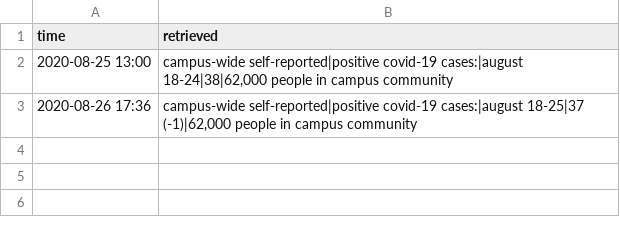
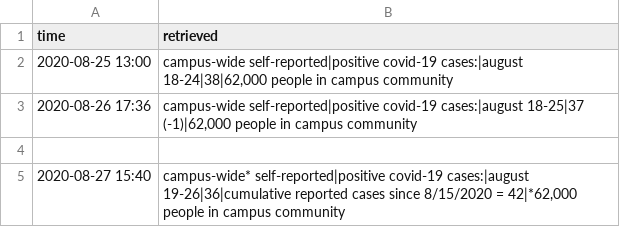
Before and after one commit to baohuy251210/Collector, a CSV file: data/uofucovidinit_timeline.csv, drawn as a sheet; the diff names each change by its address in the sheet, - before the commit and + after, or states it on an @@ line.

```diff
--- a/data/uofucovidinit_timeline.csv
+++ b/data/uofucovidinit_timeline.csv
+row 4: (empty)
+row 5: 2020-08-27 15:40 | campus-wide* self-reported|positive covid-19 cases:|august 19-26|36|cumulative reported cases since 8/15/2020 = 42|*62,000 people in campus community
```
Also changed, not shown: 2 other files.
